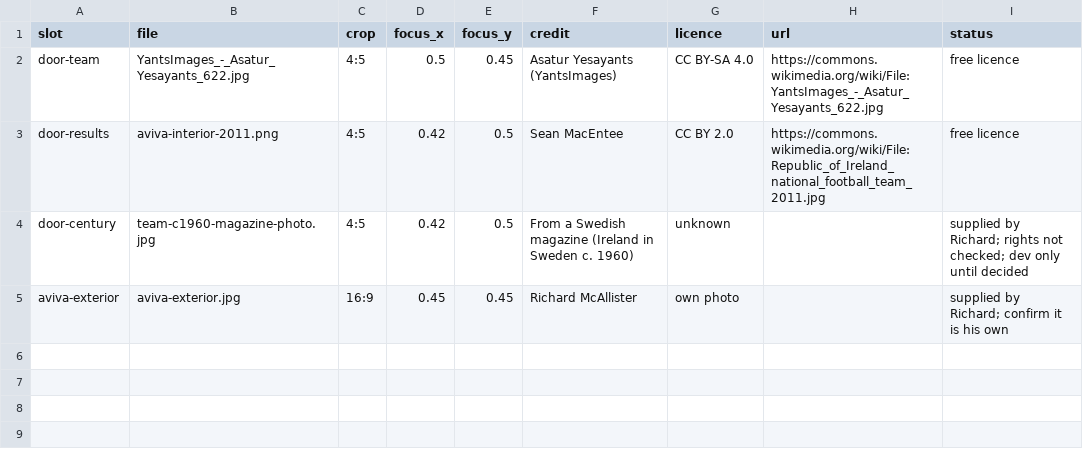
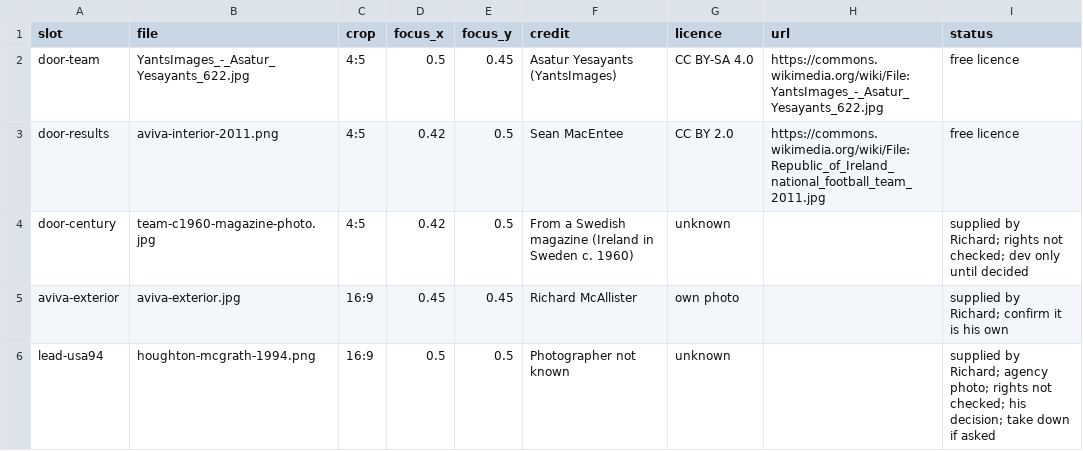
Before and after one commit to richardmcallister-personal/irelandfootball, a CSV file: tools/data/photos/photos.csv, drawn as a sheet; the diff names each change by its address in the sheet, - before the commit and + after, or states it on an @@ line.

```diff
--- a/tools/data/photos/photos.csv
+++ b/tools/data/photos/photos.csv
+row 6: lead-usa94 | houghton-mcgrath-1994.png | 16:9 | 0.5 | 0.5 | Photographer not known | unknown |  | supplied by Richard; agency photo; rights not checked; his decision; take down if asked
```
Also changed, not shown: 7 other files.
